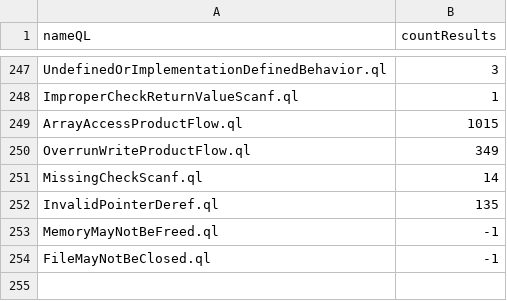
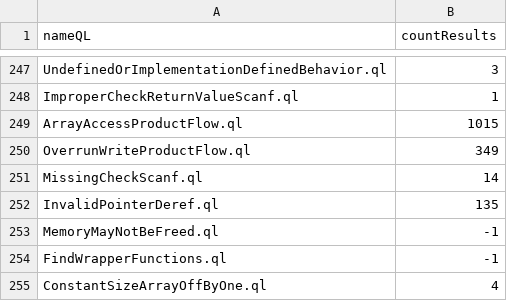
Before and after one commit to gergimentr/alldb, a CSV file: results/4d096034a082db2e4a18775f17e5216920f00d1b0faabb7a05cf09c0f58409364b50ede4d8fea2dcac978321c6a84fffddcc81702253aa90e796ec0e64dc1245.csv, drawn as a sheet; only a part is shown, gaps mark what is left out.

Commit message:
result works

```diff
--- a/results/4d096034a082db2e4a18775f17e5216920f00d1b0faabb7a05cf09c0f58409364b50ede4d8fea2dcac978321c6a84fffddcc81702253aa90e796ec0e64dc1245.csv
+++ b/results/4d096034a082db2e4a18775f17e5216920f00d1b0faabb7a05cf09c0f58409364b50ede4d8fea2dcac978321c6a84fffddcc81702253aa90e796ec0e64dc1245.csv
@@ -253,2 +253,3 @@ InvalidPointerDeref.ql,135
 MemoryMayNotBeFreed.ql,-1
-FileMayNotBeClosed.ql,-1
+FindWrapperFunctions.ql,-1
+ConstantSizeArrayOffByOne.ql,4
```
Also changed, not shown: results/0d0bf3c123f5df09387cad2b6bf61c10878ab6431b9e70dd403859f898aa4001adab67b2f0326b7291b6435bb7805e4163668f8a72ed7c0b11cafaa2dd15a968.csv, results/1837d8e57c30b671014fb9ce16c471d9c85debaa4f43c171b9bf5df7709bbdeba016e459951dc9ecd45eb75804cf87335f75e06dbafb2a2ca6165ce4e0ded419.csv, 5 other files.
